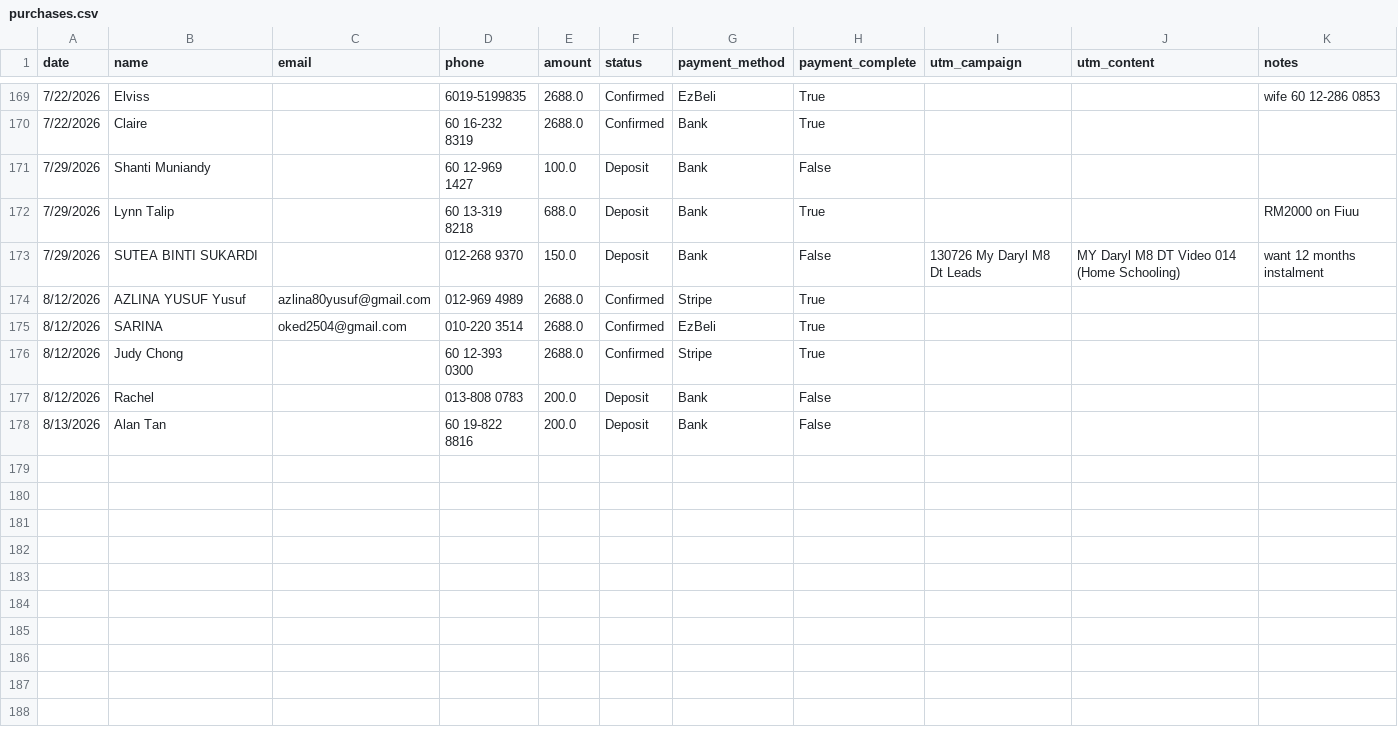
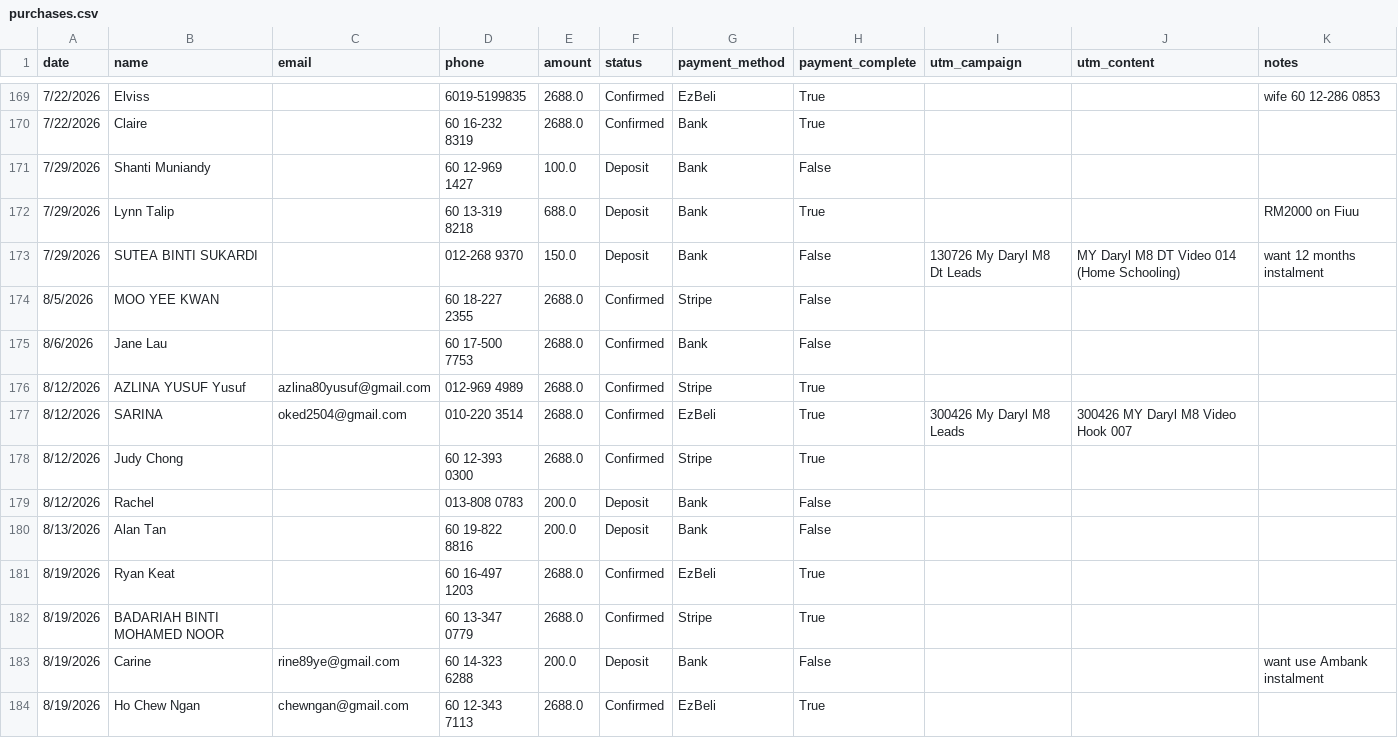
Before and after one commit to Sornphert/Movexercise8-analytics, a CSV file: data/purchases.csv, drawn as a sheet; only a part is shown, gaps mark what is left out.

```diff
--- a/data/purchases.csv
+++ b/data/purchases.csv
@@ -173,4 +173,6 @@ date,name,email,phone,amount,status,payment_method,payment_complete,utm_campaign
 7/29/2026,SUTEA BINTI SUKARDI,,012-268 9370,150.0,Deposit,Bank,False,130726 My Daryl M8 Dt Leads,MY Daryl M8 DT Video 014 (Home Schooling),want 12 months instalment
+8/5/2026,MOO YEE KWAN,,60 18-227 2355,2688.0,Confirmed,Stripe,False,,,
+8/6/2026,Jane Lau,,60 17-500 7753,2688.0,Confirmed,Bank,False,,,
 8/12/2026,AZLINA YUSUF Yusuf,azlina80yusuf@gmail.com,012-969 4989,2688.0,Confirmed,Stripe,True,,,
-8/12/2026,SARINA,oked2504@gmail.com,010-220 3514,2688.0,Confirmed,EzBeli,True,,,
+8/12/2026,SARINA,oked2504@gmail.com,010-220 3514,2688.0,Confirmed,EzBeli,True,300426 My Daryl M8 Leads,300426 MY Daryl M8 Video Hook 007,
 8/12/2026,Judy Chong,,60 12-393 0300,2688.0,Confirmed,Stripe,True,,,
@@ -178 +180,5 @@ date,name,email,phone,amount,status,payment_method,payment_complete,utm_campaign
 8/13/2026,Alan Tan,,60 19-822 8816,200.0,Deposit,Bank,False,,,
+8/19/2026,Ryan Keat,,60 16-497 1203,2688.0,Confirmed,EzBeli,True,,,
+8/19/2026,BADARIAH BINTI MOHAMED NOOR ,,60 13-347 0779,2688.0,Confirmed,Stripe,True,,,
+8/19/2026,Carine,rine89ye@gmail.com,60 14-323 6288,200.0,Deposit,Bank,False,,,want use Ambank instalment
+8/19/2026,Ho Chew Ngan,chewngan@gmail.com,60 12-343 7113,2688.0,Confirmed,EzBeli,True,,,
```
Also changed, not shown: data/meta_ad_creatives.csv, data/meta_ads.csv.
